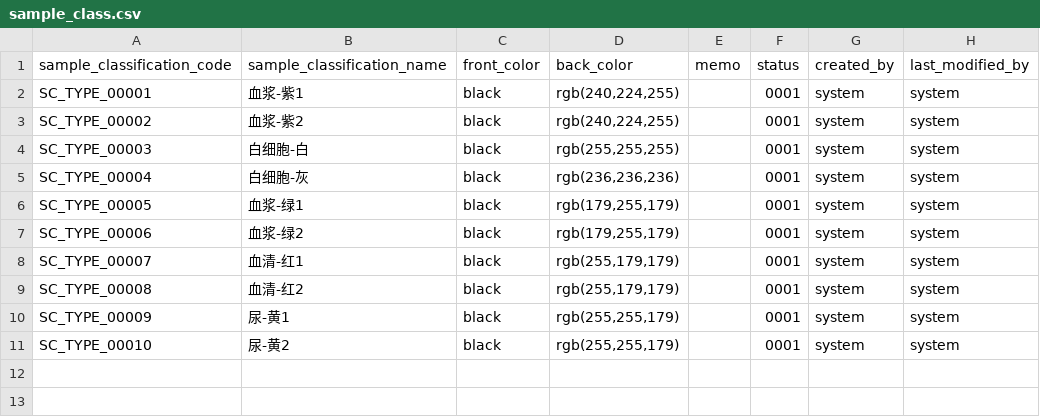
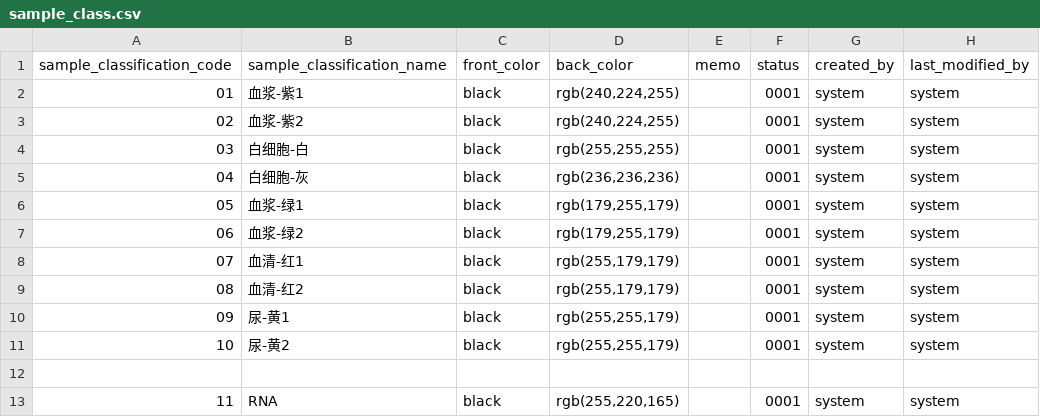
Before and after one commit to kang01/BioBank, a CSV file: src/main/resources/config/liquibase/sample_class.csv, drawn as a sheet.

```diff
--- a/src/main/resources/config/liquibase/sample_class.csv
+++ b/src/main/resources/config/liquibase/sample_class.csv
@@ -1,11 +1,13 @@
 sample_classification_code;sample_classification_name;front_color;back_color;memo;status;created_by;last_modified_by
-SC_TYPE_00001;血浆-紫1;black;rgb(240,224,255);;0001;system;system
-SC_TYPE_00002;血浆-紫2;black;rgb(240,224,255);;0001;system;system
-SC_TYPE_00003;白细胞-白;black;rgb(255,255,255);;0001;system;system
-SC_TYPE_00004;白细胞-灰;black;rgb(236,236,236);;0001;system;system
-SC_TYPE_00005;血浆-绿1;black;rgb(179,255,179);;0001;system;system
-SC_TYPE_00006;血浆-绿2;black;rgb(179,255,179);;0001;system;system
-SC_TYPE_00007;血清-红1;black;rgb(255,179,179);;0001;system;system
-SC_TYPE_00008;血清-红2;black;rgb(255,179,179);;0001;system;system
-SC_TYPE_00009;尿-黄1;black;rgb(255,255,179);;0001;system;system
-SC_TYPE_00010;尿-黄2;black;rgb(255,255,179);;0001;system;system
+01;血浆-紫1;black;rgb(240,224,255);;0001;system;system
+02;血浆-紫2;black;rgb(240,224,255);;0001;system;system
+03;白细胞-白;black;rgb(255,255,255);;0001;system;system
+04;白细胞-灰;black;rgb(236,236,236);;0001;system;system
+05;血浆-绿1;black;rgb(179,255,179);;0001;system;system
+06;血浆-绿2;black;rgb(179,255,179);;0001;system;system
+07;血清-红1;black;rgb(255,179,179);;0001;system;system
+08;血清-红2;black;rgb(255,179,179);;0001;system;system
+09;尿-黄1;black;rgb(255,255,179);;0001;system;system
+10;尿-黄2;black;rgb(255,255,179);;0001;system;system
+
+11;RNA;black;rgb(255,220,165);;0001;system;system
```
Also changed, not shown: src/main/resources/config/liquibase/project.csv, src/main/resources/config/liquibase/project_relate.csv, 2 other files.
